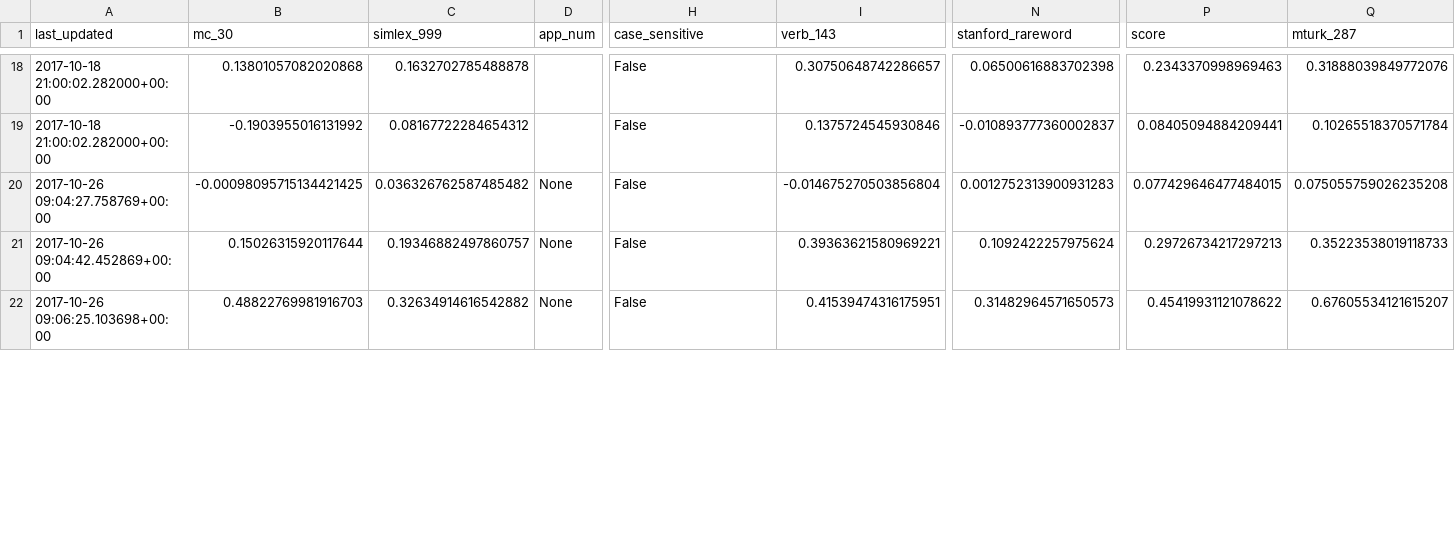
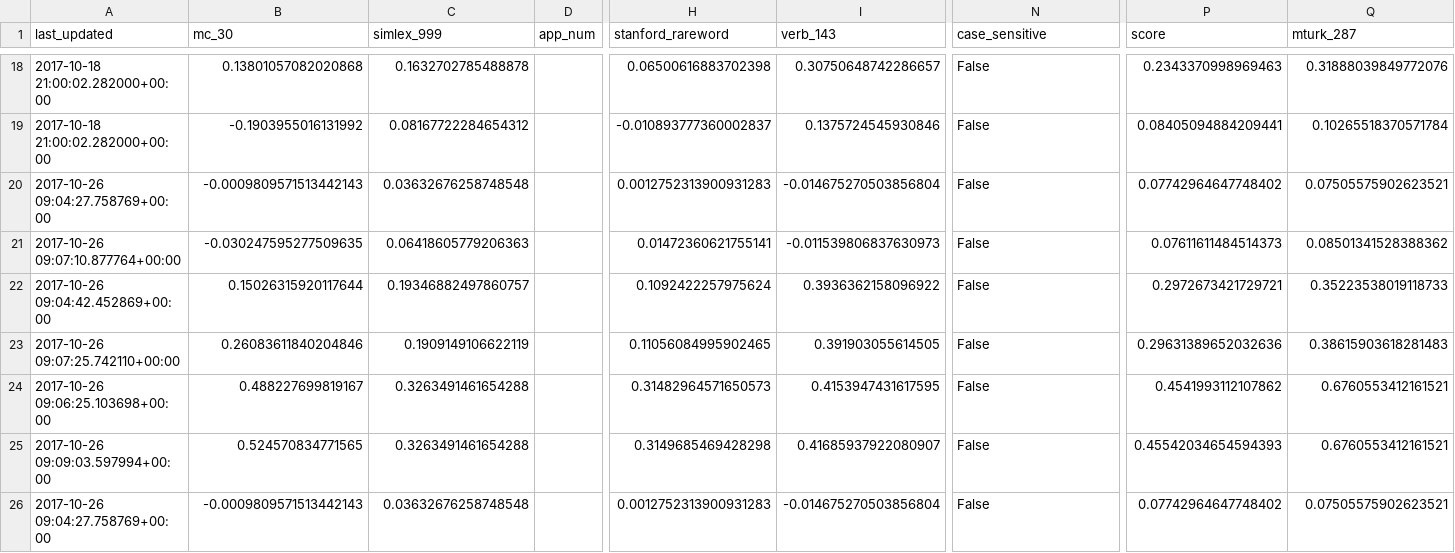
Before and after one commit to JaredFern/VecShare, a CSV file: vecshare/index_file.csv, drawn as a sheet; only a part is shown, gaps mark what is left out; addresses are those after the commit; rows hold the shown columns only; the diff covers the shown part only; the diff names each change by its address in the sheet, - before the commit and + after, or states it on an @@ line.

```diff
--- a/vecshare/index_file.csv
+++ b/vecshare/index_file.csv
-H1: case_sensitive
+H1: stanford_rareword
-N1: stanford_rareword
+N1: case_sensitive
-H18 (stanford_rareword): False
+H18 (stanford_rareword): 0.06500616883702398
-N18 (case_sensitive): 0.06500616883702398
+N18 (case_sensitive): False
-H19 (stanford_rareword): False
+H19 (stanford_rareword): -0.010893777360002837
-N19 (case_sensitive): -0.010893777360002837
+N19 (case_sensitive): False
-B20 (mc_30): -0.00098095715134421425
+B20 (mc_30): -0.0009809571513442143
-C20 (simlex_999): 0.036326762587485482
+C20 (simlex_999): 0.03632676258748548
-D20 (app_num): None
+D20 (app_num): (empty)
-H20 (stanford_rareword): False
+H20 (stanford_rareword): 0.0012752313900931283
-N20 (case_sensitive): 0.0012752313900931283
+N20 (case_sensitive): False
-P20 (score): 0.077429646477484015
+P20 (score): 0.07742964647748402
-Q20 (mturk_287): 0.075055759026235208
+Q20 (mturk_287): 0.07505575902623521
+row 21: 2017-10-26 09:07:10.877764+00:00 | -0.030247595277509635 | 0.06418605779206363 |  | 0.01472360621755141 | -0.011539806837630973 | False | 0.07611611484514373 | 0.08501341528388362
-D22 (app_num): None
+D22 (app_num): (empty)
-H22 (stanford_rareword): False
+H22 (stanford_rareword): 0.1092422257975624
-I22 (verb_143): 0.39363621580969221
+I22 (verb_143): 0.3936362158096922
-N22 (case_sensitive): 0.1092422257975624
+N22 (case_sensitive): False
-P22 (score): 0.29726734217297213
+P22 (score): 0.2972673421729721
+row 23: 2017-10-26 09:07:25.742110+00:00 | 0.26083611840204846 | 0.1909149106622119 |  | 0.11056084995902465 | 0.391903055614505 | False | 0.29631389652032636 | 0.38615903618281483
-B24 (mc_30): 0.48822769981916703
+B24 (mc_30): 0.488227699819167
-C24 (simlex_999): 0.32634914616542882
+C24 (simlex_999): 0.3263491461654288
-D24 (app_num): None
+D24 (app_num): (empty)
-H24 (stanford_rareword): False
+H24 (stanford_rareword): 0.31482964571650573
-I24 (verb_143): 0.41539474316175951
+I24 (verb_143): 0.4153947431617595
-N24 (case_sensitive): 0.31482964571650573
+N24 (case_sensitive): False
-P24 (score): 0.45419931121078622
+P24 (score): 0.4541993112107862
-Q24 (mturk_287): 0.67605534121615207
+Q24 (mturk_287): 0.6760553412161521
+row 25: 2017-10-26 09:09:03.597994+00:00 | 0.524570834771565 | 0.3263491461654288 |  | 0.3149685469428298 | 0.41685937922080907 | False | 0.45542034654594393 | 0.6760553412161521
+row 26: 2017-10-26 09:04:27.758769+00:00 | -0.0009809571513442143 | 0.03632676258748548 |  | 0.0012752313900931283 | -0.014675270503856804 | False | 0.07742964647748402 | 0.07505575902623521
```
Also changed, not shown: 2 added rows and 53 edited cells elsewhere in this file.
